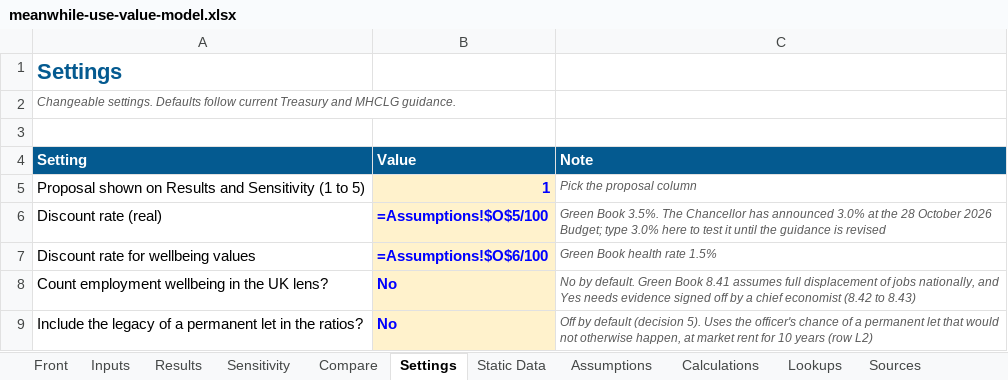
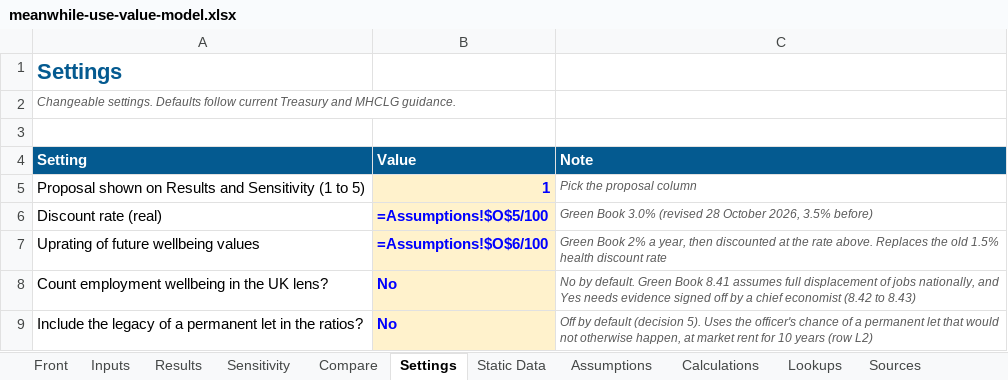
Before and after one commit to NAdamsGHC/Economic-Intelligence, an Excel workbook: business-industry-trade/meanwhile-use-value-model.xlsx, sheet Settings, drawn as a sheet; values as stored, in another font and other column widths than the file's, no borders; formulas without a stored value are shown as written; the diff names each change by its address in the sheet, - before the commit and + after, or states it on an @@ line.

```diff
--- a/business-industry-trade/meanwhile-use-value-model.xlsx (sheet Settings)
+++ b/business-industry-trade/meanwhile-use-value-model.xlsx (sheet Settings)
-C6 (Note): Green Book 3.5%. The Chancellor has announced 3.0% at the 28 October 2026 Budget; type 3.0% here to test it until the guidance is revised
+C6 (Note): Green Book 3.0% (revised 28 October 2026, 3.5% before)
-A7 (Setting): Discount rate for wellbeing values
+A7 (Setting): Uprating of future wellbeing values
-C7 (Note): Green Book health rate 1.5%
+C7 (Note): Green Book 2% a year, then discounted at the rate above. Replaces the old 1.5% health discount rate
```
Also changed, not shown: sheet Assumptions, sheet Calculations, sheet Sources, sheet Front, sheet Sensitivity, sheet Results, business-industry-trade/meanwhile-use-value-model-worked-example.xlsx, 4 other files.
